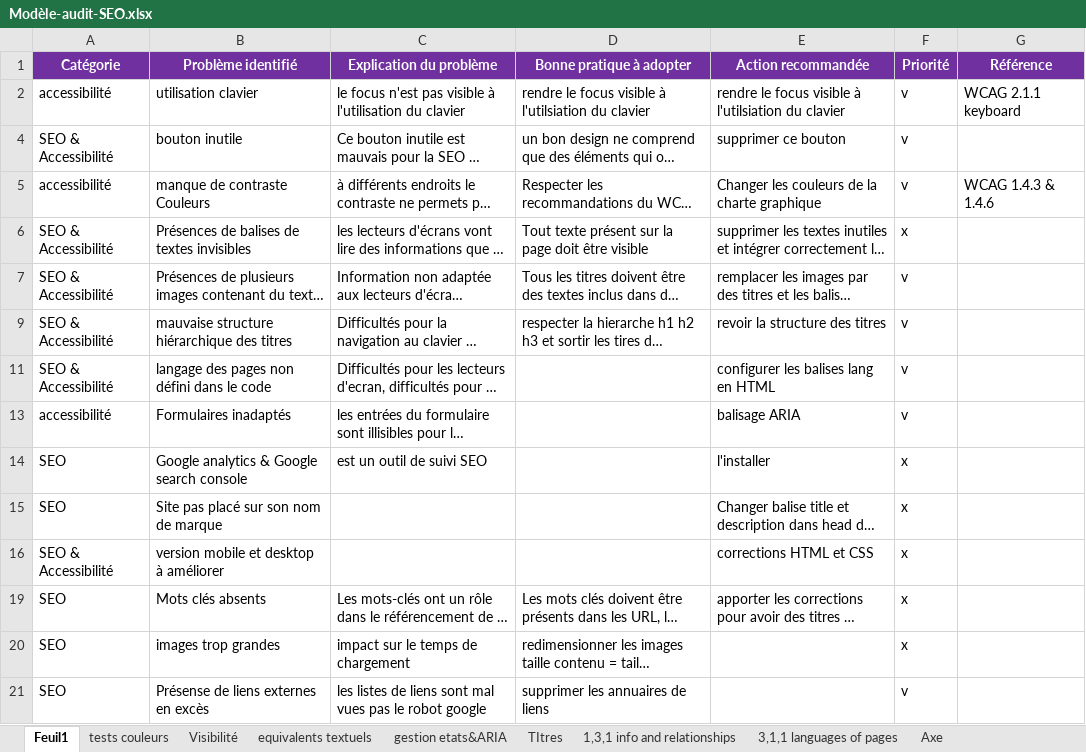
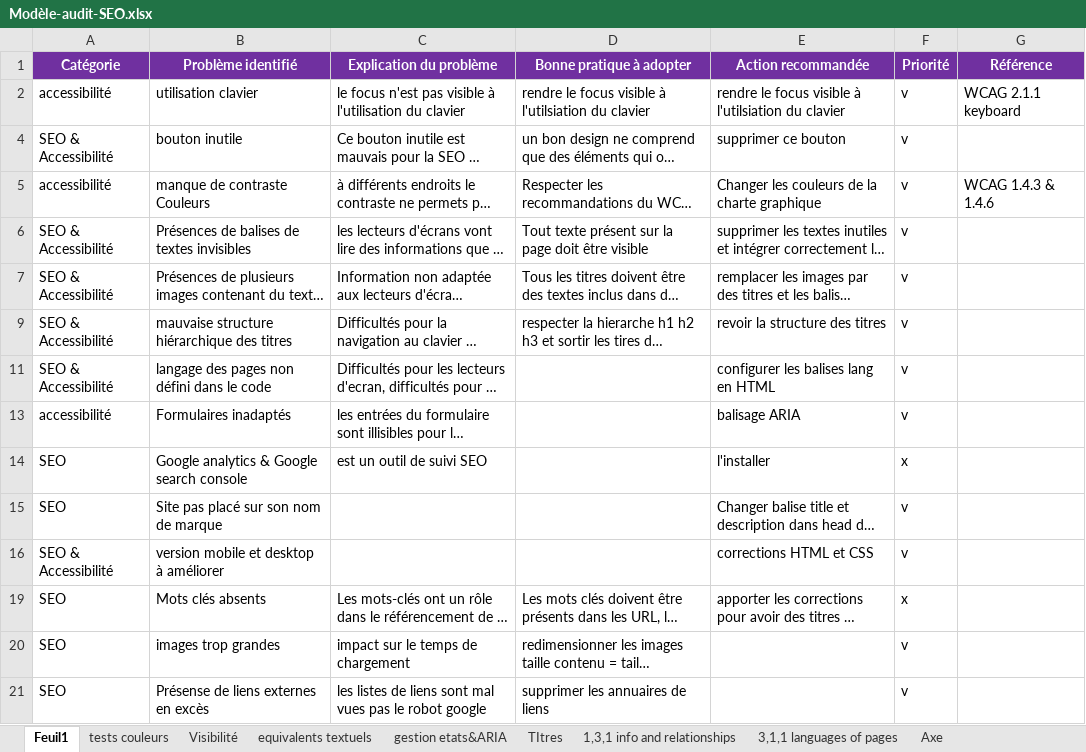
Before and after one commit to VictorDauph/VictorDauphin_4_27042021, an Excel workbook: documentation/Modèle-audit-SEO.xlsx, sheet Feuil1, drawn as a sheet; long unchanged cells end in …; values as stored, in another font and other column widths than the file's, no borders; charts and pictures not drawn; the diff names each change by its address in the sheet, - before the commit and + after, or states it on an @@ line.

Commit message:
mise à jour suivi de projet

```diff
--- a/documentation/Modèle-audit-SEO.xlsx (sheet Feuil1)
+++ b/documentation/Modèle-audit-SEO.xlsx (sheet Feuil1)
-F6 (Priorité): x
+F6 (Priorité): v
-F15:F16 (Priorité): x
+F15:F16 (Priorité): v
-F20 (Priorité): x
+F20 (Priorité): v
```
